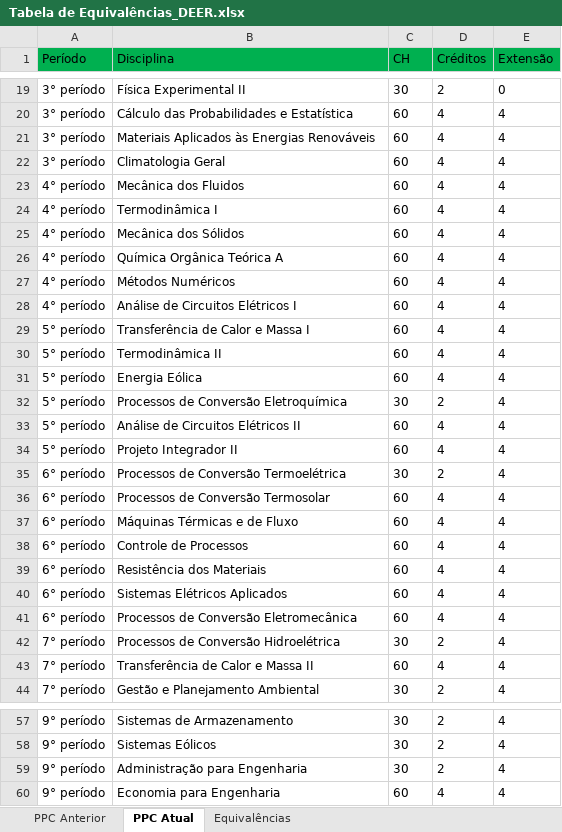
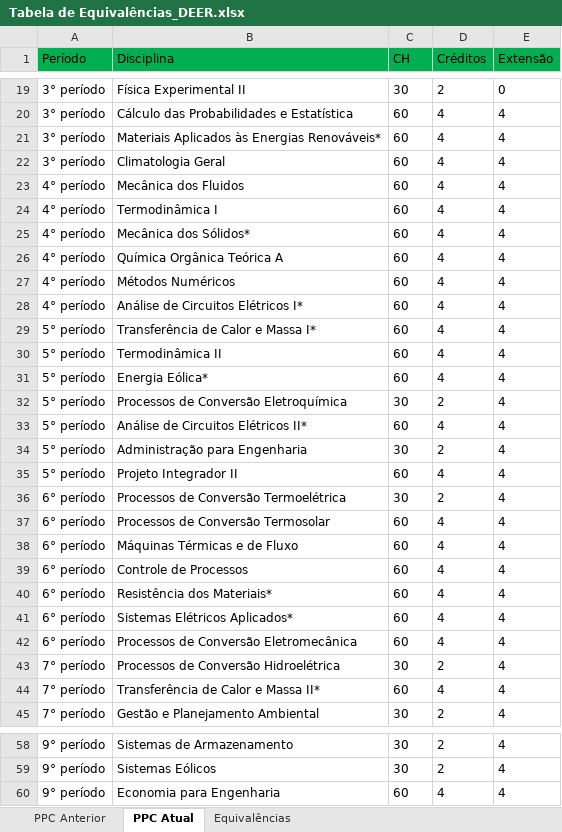
Before and after one commit to memoria-auxiliar/ppc_deer, an Excel workbook: dados/Tabela de Equivalências_DEER.xlsx, sheet PPC Atual, drawn as a sheet; only a part is shown, gaps mark what is left out; values as stored, in another font and other column widths than the file's, no borders; removed rows and columns are numbered as before the commit, all else as after; the diff covers the shown part only; the diff names each change by its address in the sheet, - before the commit and + after, or states it on an @@ line.

```diff
--- a/dados/Tabela de Equivalências_DEER.xlsx (sheet PPC Atual)
+++ b/dados/Tabela de Equivalências_DEER.xlsx (sheet PPC Atual)
-B21 (Disciplina): Materiais Aplicados às Energias Renováveis
+B21 (Disciplina): Materiais Aplicados às Energias Renováveis*
-B25 (Disciplina): Mecânica dos Sólidos
+B25 (Disciplina): Mecânica dos Sólidos*
-B28 (Disciplina): Análise de Circuitos Elétricos I
+B28 (Disciplina): Análise de Circuitos Elétricos I*
-B29 (Disciplina): Transferência de Calor e Massa I
+B29 (Disciplina): Transferência de Calor e Massa I*
-B31 (Disciplina): Energia Eólica
+B31 (Disciplina): Energia Eólica*
-B33 (Disciplina): Análise de Circuitos Elétricos II
+B33 (Disciplina): Análise de Circuitos Elétricos II*
+row 34: 5° período | Administração para Engenharia | 30 | 2 | 4
-B40 (Disciplina): Resistência dos Materiais
+B40 (Disciplina): Resistência dos Materiais*
-B41 (Disciplina): Sistemas Elétricos Aplicados
+B41 (Disciplina): Sistemas Elétricos Aplicados*
-B44 (Disciplina): Transferência de Calor e Massa II
+B44 (Disciplina): Transferência de Calor e Massa II*
-row 59: 9° período | Administração para Engenharia | 30 | 2 | 4
```
Also changed, not shown: 1 edited cell elsewhere in this sheet, sheet Equivalências, sheet PPC Anterior, formulas that keep their value.
